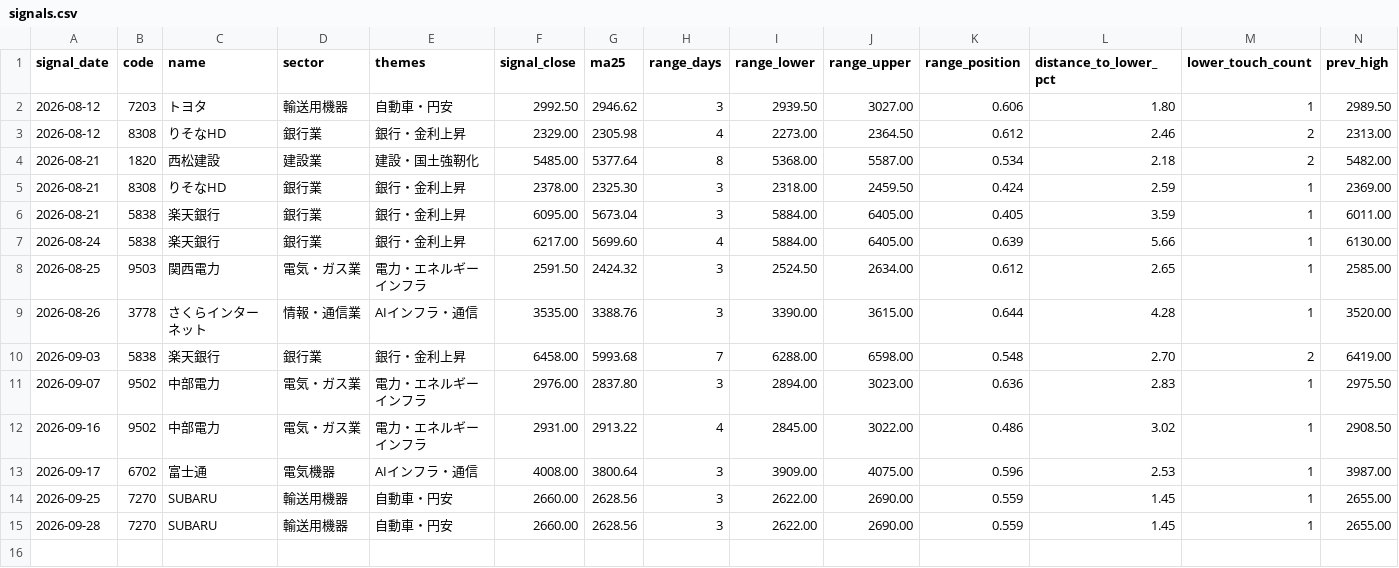
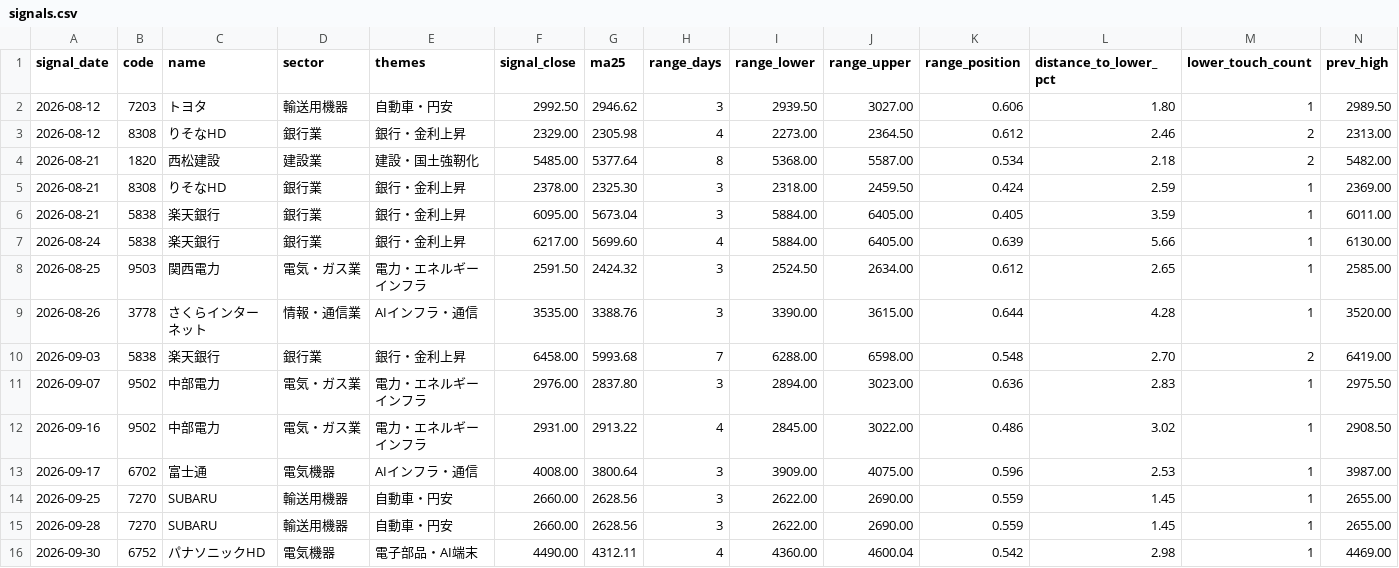
Before and after one commit to jun1717/day-swing-trade, a CSV file: data/journal/signals.csv, drawn as a sheet; only a part is shown; rows hold the shown columns only; the diff names each change by its address in the sheet, - before the commit and + after, or states it on an @@ line.

```diff
--- a/data/journal/signals.csv
+++ b/data/journal/signals.csv
+row 16: 2026-09-30 | 6752 | パナソニックHD | 電気機器 | 電子部品・AI端末 | 4490.00 | 4312.11 | 4 | 4360.00 | 4600.04 | 0.542 | 2.98 | 1 | 4469.00
```
Also changed, not shown: 4 other files.
